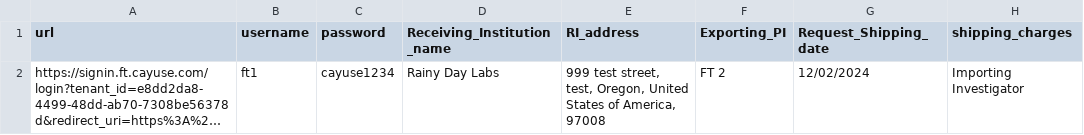
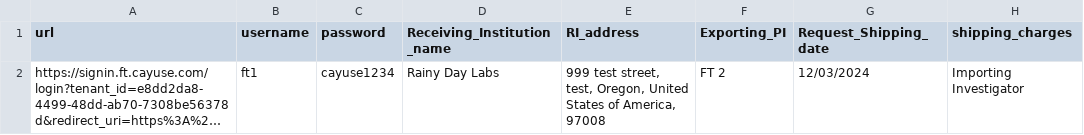
Before and after one commit to mohammedismail313/AppvanceTestingImp, a CSV file: DPL files/Input_Data.csv, drawn as a sheet; long unchanged cells end in …; the diff names each change by its address in the sheet, - before the commit and + after, or states it on an @@ line.

Commit message:
DS3 - [adding DPL files/Input_Data.csv]

```diff
--- a/DPL files/Input_Data.csv
+++ b/DPL files/Input_Data.csv
-G2 (Request_Shipping_date): 12/02/2024
+G2 (Request_Shipping_date): 12/03/2024
```
